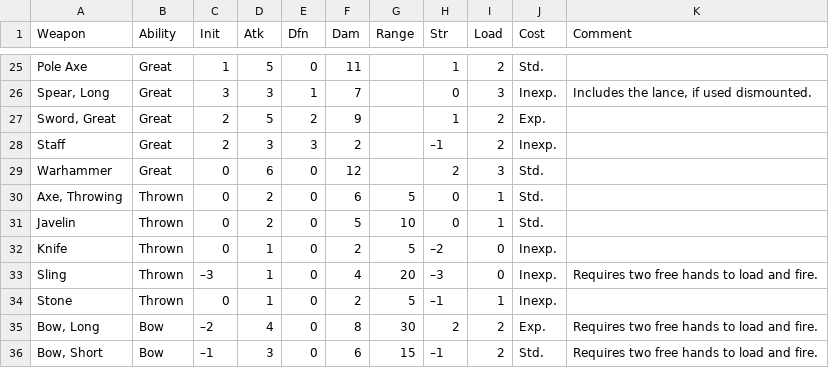
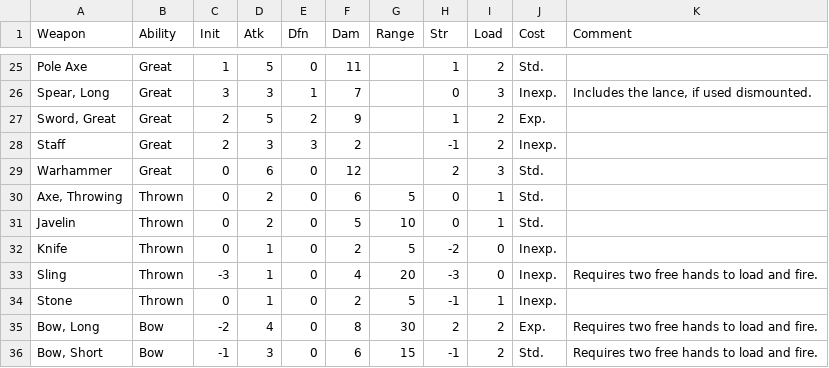
Before and after one commit to lokearm/armchar-swish, a CSV file: Data/weapons.csv, drawn as a sheet; only a part is shown, gaps mark what is left out; the diff covers the shown part only.

```diff
--- a/Data/weapons.csv
+++ b/Data/weapons.csv
@@ -27,3 +27,3 @@ Pole Axe, Great,1,5,0,11,,1,2, Std.,
 "Sword, Great", Great,2,5,2,9,,1,2, Exp.,
-Staff, Great,2,3,3,2,, –1,2, Inexp.,
+Staff, Great,2,3,3,2,, -1,2, Inexp.,
 Warhammer, Great,0,6,0,12,,2,3, Std.,
@@ -31,6 +31,6 @@ Warhammer, Great,0,6,0,12,,2,3, Std.,
 Javelin, Thrown,0,2,0,5,10,0,1, Std.,
-Knife, Thrown,0,1,0,2,5, –2,0, Inexp.,
-Sling, Thrown, –3,1,0,4,20, –3,0, Inexp.,Requires two free hands to load and fire.
-Stone, Thrown,0,1,0,2,5, –1,1, Inexp.,
-"Bow, Long", Bow, –2,4,0,8,30,2,2, Exp.,Requires two free hands to load and fire.
-"Bow, Short", Bow, –1,3,0,6,15, –1,2, Std.,Requires two free hands to load and fire.
+Knife, Thrown,0,1,0,2,5, -2,0, Inexp.,
+Sling, Thrown, -3,1,0,4,20, -3,0, Inexp.,Requires two free hands to load and fire.
+Stone, Thrown,0,1,0,2,5, -1,1, Inexp.,
+"Bow, Long", Bow, -2,4,0,8,30,2,2, Exp.,Requires two free hands to load and fire.
+"Bow, Short", Bow, -1,3,0,6,15, -1,2, Std.,Requires two free hands to load and fire.
```
Also changed, not shown: 20 edited cells elsewhere in this file.
